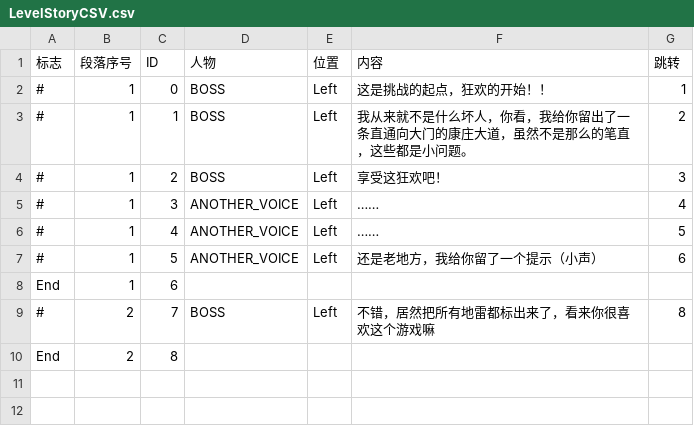
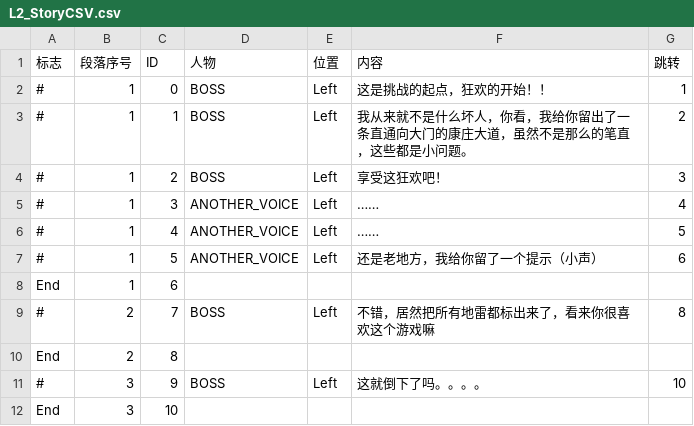
Before and after one commit to Cindyxj1011001101/Minesweeper, a CSV file: Assets/CSVFiles/StoryCSV/L2_StoryCSV.csv (was Assets/CSVFiles/StoryCSV/LevelStoryCSV.csv), drawn as a sheet; the diff names each change by its address in the sheet, - before the commit and + after, or states it on an @@ line.

Commit message:
Add 1-9StoryCSV
添加1-9剧情csv文件

```diff
--- a/Assets/CSVFiles/StoryCSV/LevelStoryCSV.csv
+++ b/Assets/CSVFiles/StoryCSV/L2_StoryCSV.csv
+row 11: # | 3 | 9 | BOSS | Left | 这就倒下了吗。。。。 | 10
+row 12: End | 3 | 10
```
Also changed, not shown: 16 other files.
